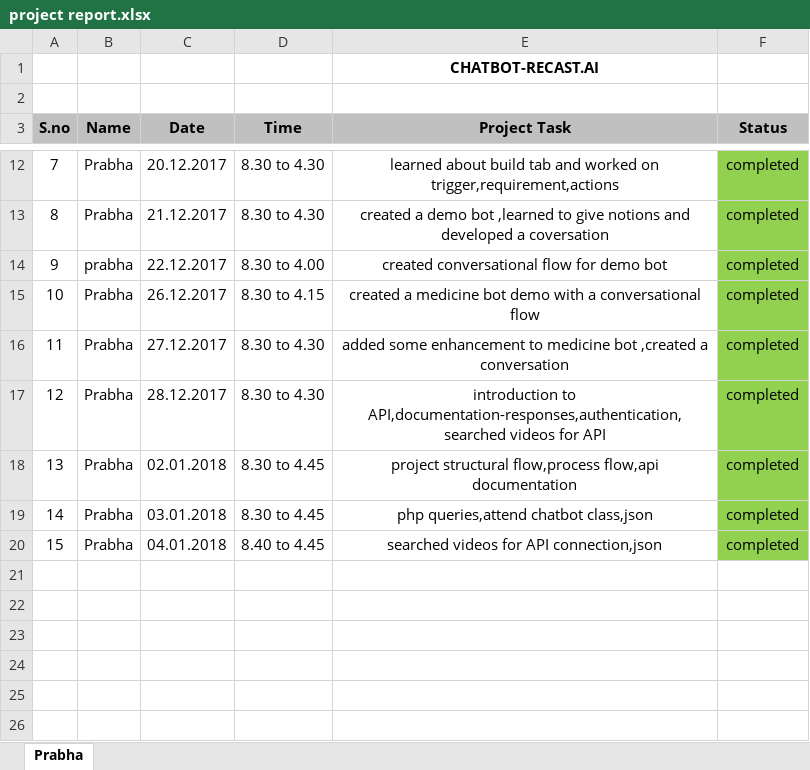
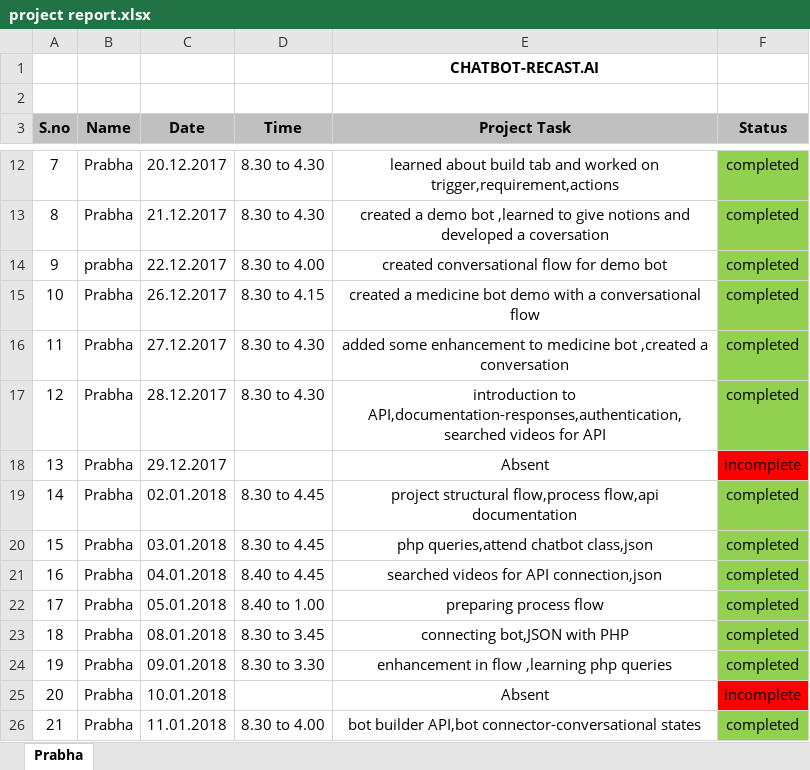
Before and after one commit to prabhamuthusamy28/chatbot, an Excel workbook: project report.xlsx, sheet Prabha, drawn as a sheet; only a part is shown, gaps mark what is left out; values as stored, in another font and other column widths than the file's, no borders; addresses are those after the commit; the diff names each change by its address in the sheet, - before the commit and + after, or states it on an @@ line.

Commit message:
Add files via upload

```diff
--- a/project report.xlsx (sheet Prabha)
+++ b/project report.xlsx (sheet Prabha)
+row 18: 13 | Prabha | 29.12.2017 |  | Absent | incomplete
@@ column A (S.no) renumbered between rows 19 and 21 @@
+row 22: 17 | Prabha | 05.01.2018 | 8.40 to 1.00 | preparing process flow | completed
+row 23: 18 | Prabha | 08.01.2018 | 8.30 to 3.45 | connecting bot,JSON with PHP | completed
+row 24: 19 | Prabha | 09.01.2018 | 8.30 to 3.30 | enhancement in flow ,learning php queries | completed
+row 25: 20 | Prabha | 10.01.2018 |  | Absent | incomplete
+row 26: 21 | Prabha | 11.01.2018 | 8.30 to 4.00 | bot builder API,bot connector-conversational states | completed
```
